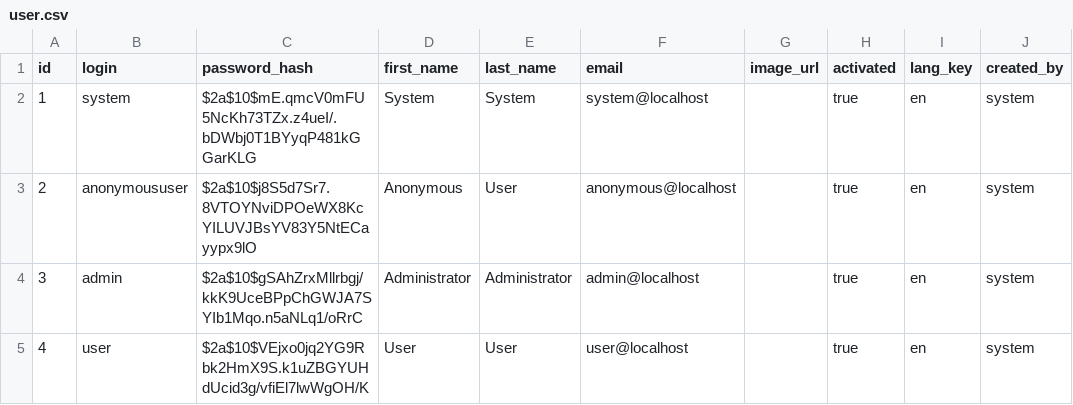
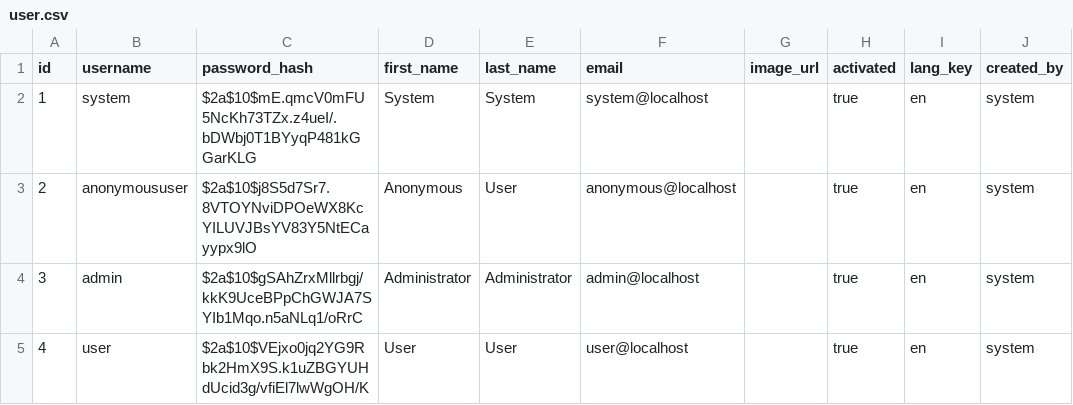
Before and after one commit to rhoiyds/OSRS-Names, a CSV file: src/main/resources/config/liquibase/data/user.csv, drawn as a sheet; only a part is shown; the diff names each change by its address in the sheet, - before the commit and + after, or states it on an @@ line.

Commit message:
Refactoring user login property to user name

```diff
--- a/src/main/resources/config/liquibase/data/user.csv
+++ b/src/main/resources/config/liquibase/data/user.csv
-B1: login
+B1: username
```
Also changed, not shown: 52 other files.
